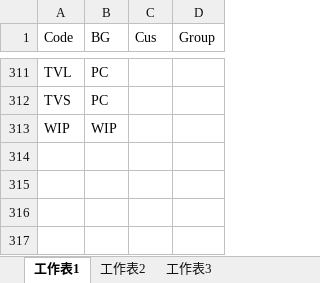
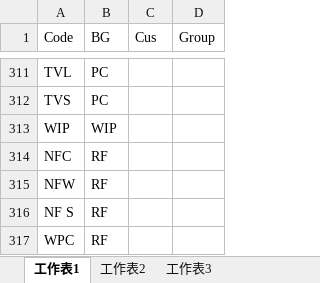
Before and after one commit to jimmyhsu1010/INPAQ_Python_project, an Excel workbook: 數據整理/BU_code.xlsx, sheet 工作表1, drawn as a sheet; only a part is shown, gaps mark what is left out; values as stored, in another font and other column widths than the file's, no borders; the diff names each change by its address in the sheet, - before the commit and + after, or states it on an @@ line.

```diff
--- a/數據整理/BU_code.xlsx (sheet 工作表1)
+++ b/數據整理/BU_code.xlsx (sheet 工作表1)
+row 314: NFC | RF
+row 315: NFW | RF
+row 316: NF S | RF
+row 317: WPC | RF
```
Also changed, not shown: 數據整理/單別_Kai.xlsx, 1 other file.
